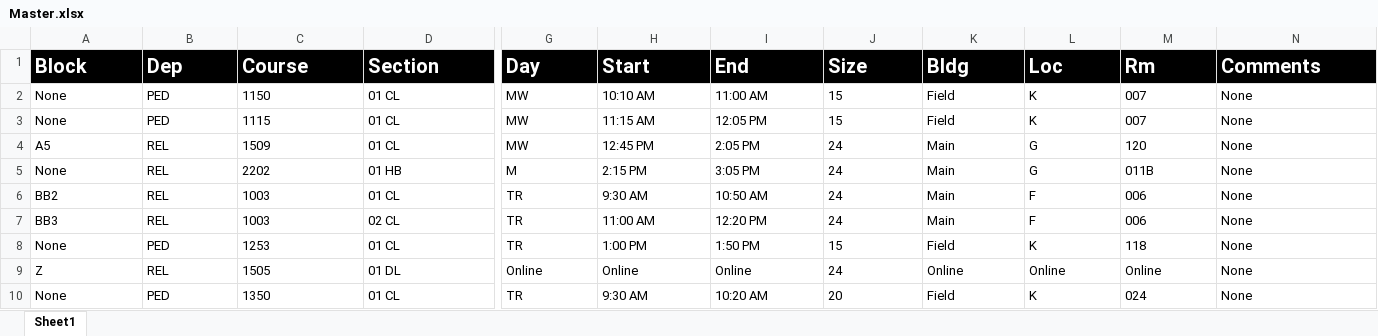
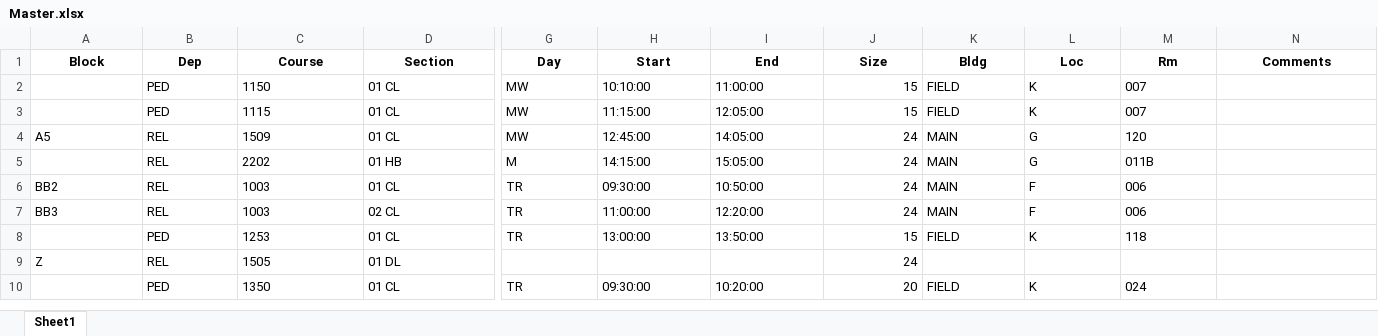
Before and after one commit to kennykadilov/schedulingApp, an Excel workbook: Master.xlsx, sheet Sheet1, drawn as a sheet; only a part is shown, gaps mark what is left out; values as stored, in another font and other column widths than the file's, no borders; the diff covers the shown part only; the diff names each change by its address in the sheet, - before the commit and + after, or states it on an @@ line.

```diff
--- a/Master.xlsx (sheet Sheet1)
+++ b/Master.xlsx (sheet Sheet1)
@@ A1:N1 fill: #000000 → none, text colour: #FFFFFF → black, text size: smaller, alignment: left → center @@
-A2:A3 (Block): None
+A2:A3 (Block): (empty)
-H2 (Start): 10:10 AM
+H2 (Start): 10:10:00
-I2 (End): 11:00 AM
+I2 (End): 11:00:00
-J2:J10 alignment: left
+J2:J10 alignment: right
-K2:K3 (Bldg): Field
+K2:K3 (Bldg): FIELD
-N2:N10 (Comments): None
+N2:N10 (Comments): (empty)
-H3 (Start): 11:15 AM
+H3 (Start): 11:15:00
-I3 (End): 12:05 PM
+I3 (End): 12:05:00
-H4 (Start): 12:45 PM
+H4 (Start): 12:45:00
-I4 (End): 2:05 PM
+I4 (End): 14:05:00
-K4:K7 (Bldg): Main
+K4:K7 (Bldg): MAIN
-A5 (Block): None
+A5 (Block): (empty)
-H5 (Start): 2:15 PM
+H5 (Start): 14:15:00
-I5 (End): 3:05 PM
+I5 (End): 15:05:00
-H6 (Start): 9:30 AM
+H6 (Start): 09:30:00
-I6 (End): 10:50 AM
+I6 (End): 10:50:00
-H7 (Start): 11:00 AM
+H7 (Start): 11:00:00
-I7 (End): 12:20 PM
+I7 (End): 12:20:00
-A8 (Block): None
+A8 (Block): (empty)
-H8 (Start): 1:00 PM
+H8 (Start): 13:00:00
-I8 (End): 1:50 PM
+I8 (End): 13:50:00
-K8 (Bldg): Field
+K8 (Bldg): FIELD
-G9 (Day): Online
+G9 (Day): (empty)
-H9 (Start): Online
+H9 (Start): (empty)
-I9 (End): Online
+I9 (End): (empty)
-K9 (Bldg): Online
+K9 (Bldg): (empty)
-L9 (Loc): Online
+L9 (Loc): (empty)
-M9 (Rm): Online
+M9 (Rm): (empty)
-A10 (Block): None
+A10 (Block): (empty)
-H10 (Start): 9:30 AM
+H10 (Start): 09:30:00
-I10 (End): 10:20 AM
+I10 (End): 10:20:00
-K10 (Bldg): Field
+K10 (Bldg): FIELD
```
Also changed, not shown: 1328 edited cells and cell formats elsewhere in this sheet, data/REL_PED Fall 22 Sched_F22.xlsx, data/STEM_FA22_Schedule.xlsx, 9 other files.
